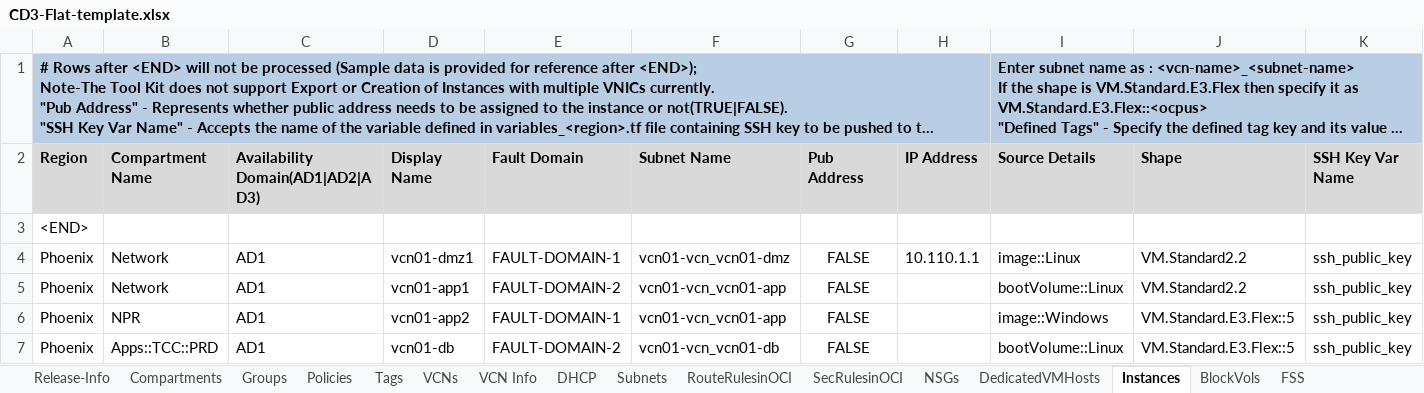
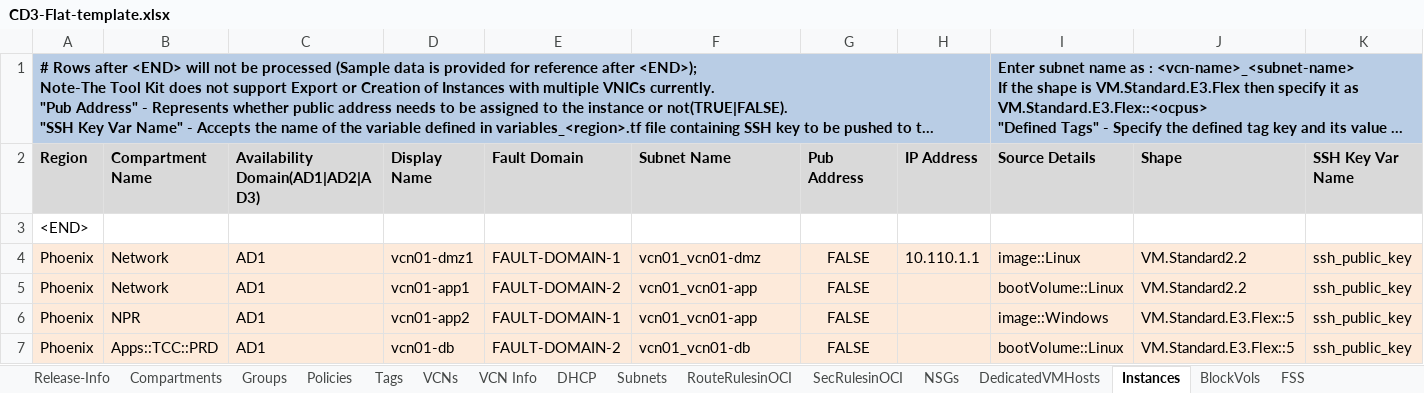
Before and after one commit to oracle-devrel/cd3-automation-toolkit, an Excel workbook: oci_tenancy/SetUpOCI_Via_TF/example/CD3-Flat-template.xlsx, sheet Instances, drawn as a sheet; only a part is shown; long unchanged cells end in …; values as stored, in another font and other column widths than the file's, no borders; the diff covers the shown part only; the diff names each change by its address in the sheet, - before the commit and + after, or states it on an @@ line.

```diff
--- a/oci_tenancy/SetUpOCI_Via_TF/example/CD3-Flat-template.xlsx (sheet Instances)
+++ b/oci_tenancy/SetUpOCI_Via_TF/example/CD3-Flat-template.xlsx (sheet Instances)
-A4:K7 fill: none
+A4:K7 fill: #FDEADA
-F4 (Subnet Name): vcn01-vcn_vcn01-dmz
+F4 (Subnet Name): vcn01_vcn01-dmz
-F5:F6 (Subnet Name): vcn01-vcn_vcn01-app
+F5:F6 (Subnet Name): vcn01_vcn01-app
-F7 (Subnet Name): vcn01-vcn_vcn01-db
+F7 (Subnet Name): vcn01_vcn01-db
```
Also changed, not shown: cell formats elsewhere in this sheet, sheet Tags, sheet Policies, sheet NSGs, sheet Subnets, sheet BlockVols, sheet DHCP, 1 more sheet, other sheet tabs, oci_tenancy/SetUpOCI_Via_TF/example/CD3-EN-template.xlsx, oci_tenancy/SetUpOCI_Via_TF/example/CD3-HubSpoke-template.xlsx, 4 other files.
